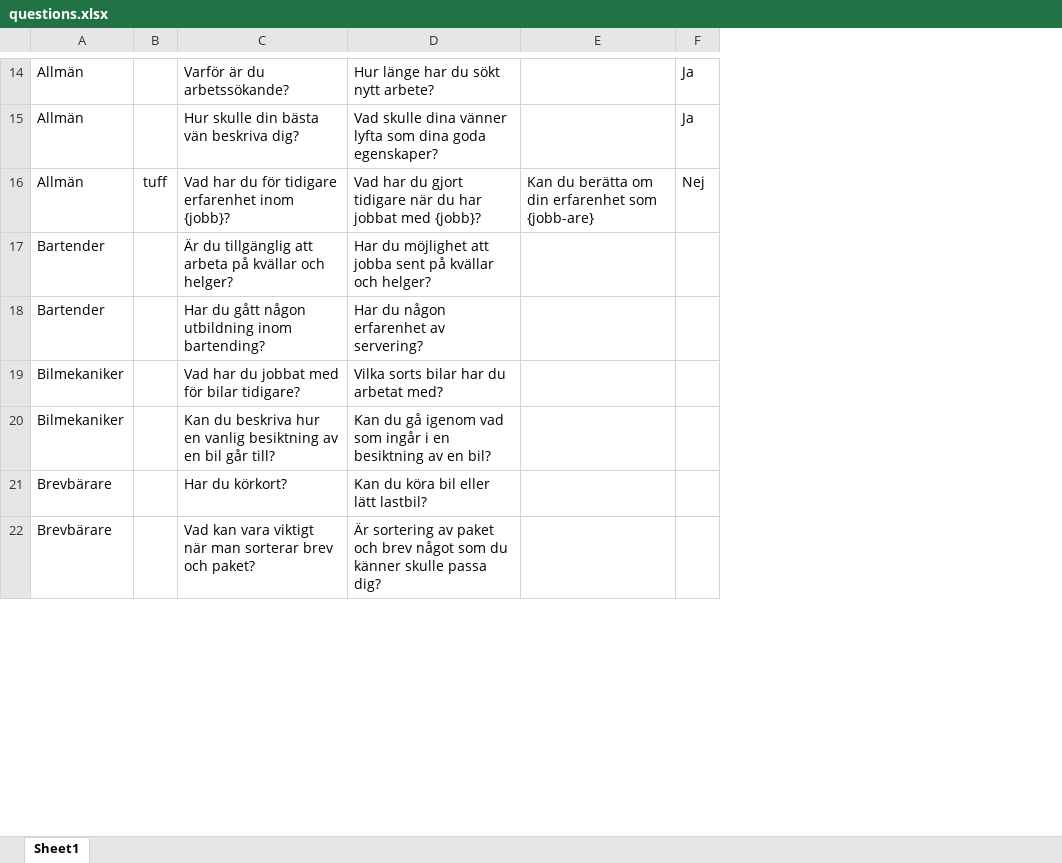
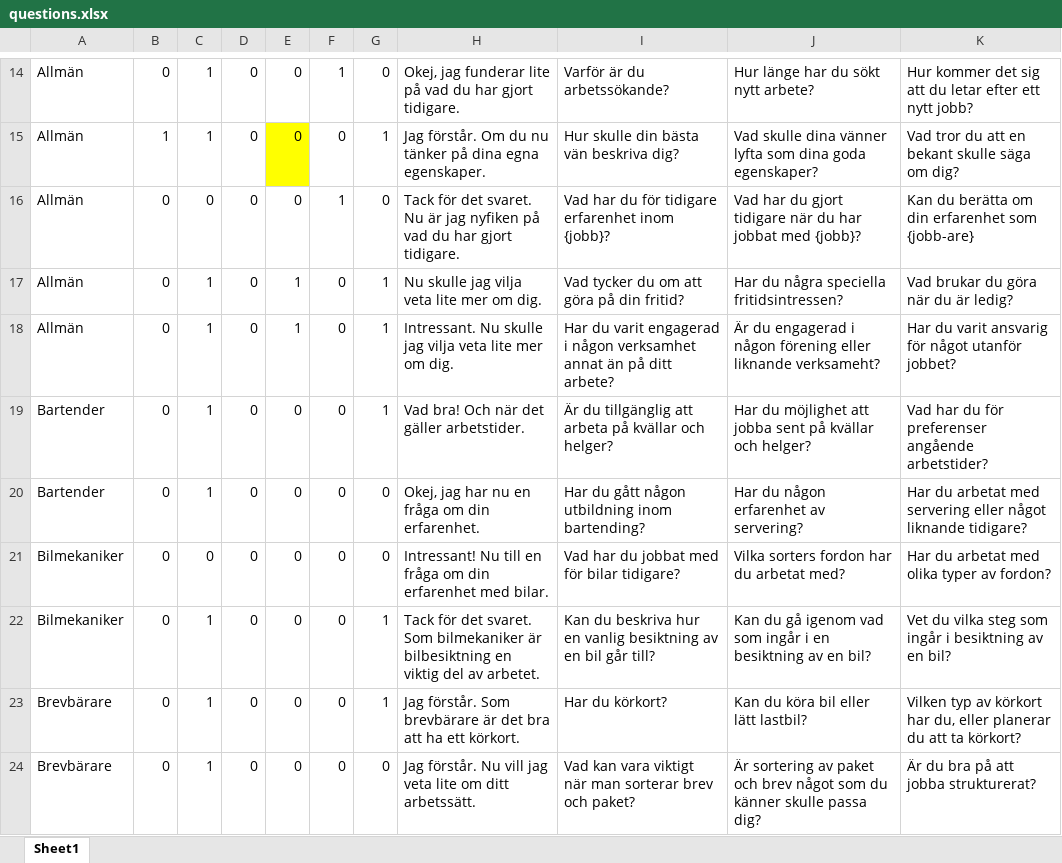
Before and after one commit to helsingborg-stad/emely-backend, an Excel workbook: src/chat_new/questions.xlsx, sheet Sheet1, drawn as a sheet; only a part is shown, gaps mark what is left out; values as stored, in another font and other column widths than the file's, no borders; charts and pictures and conditional formats and table styles not drawn; removed rows and columns are numbered as before the commit, all else as after; the diff covers the shown part only; the diff names each change by its address in the sheet, - before the commit and + after, or states it on an @@ line.

Commit message:
feat: question generation

```diff
--- a/src/chat_new/questions.xlsx (sheet Sheet1)
+++ b/src/chat_new/questions.xlsx (sheet Sheet1)
-column B, row 16: tuff
+column B, rows 14-16: 0 | 1 | 0; rows 19-24: all 0
+column C, rows 14-16: 1 | 1 | 0; rows 19-24: 1 | 1 | 0 | 1 | 1 | 1
+column D, rows 14-16: all 0; rows 19-24: all 0
+column E, rows 14-16: all 0; rows 19-24: all 0
+column F, rows 14-16: 1 | 0 | 1; rows 19-24: all 0
+column G, rows 14-16: 0 | 1 | 0; rows 19-24: 1 | 0 | 0 | 1 | 1 | 0
+column H, rows 14-16: Okej, jag funderar lite på vad du har gjort tidigare. | Jag förstår. Om du nu tänker på dina egna egenskaper. | Tack för det svaret. Nu är jag nyfiken på vad du har gjort tidigare.; rows 19-24: Vad bra! Och när det gäller arbetstider. | Okej, jag har nu en fråga om din erfarenhet. | Intressant! Nu till en fråga om din erfarenhet med bilar. | Tack för det svaret. Som bilmekaniker är bilbesiktning en viktig del av arbetet. | Jag förstår. Som brevbärare är det bra att ha ett körkort. | Jag förstår. Nu vill jag veta lite om ditt arbetssätt.
-column E, row 16: Kan du berätta om din erfarenhet som {jobb-are}
-column F, rows 14-16: Ja | Ja | Nej
+column K, rows 14-16: Hur kommer det sig att du letar efter ett nytt jobb? | Vad tror du att en bekant skulle säga om dig? | Kan du berätta om din erfarenhet som {jobb-are}; rows 19-24: Vad har du för preferenser angående arbetstider? | Har du arbetat med servering eller något liknande tidigare? | Har du arbetat med olika typer av fordon? | Vet du vilka steg som ingår i besiktning av en bil? | Vilken typ av körkort har du, eller planerar du att ta körkort? | Är du bra på att jobba strukturerat?
+row 17: Allmän | 0 | 1 | 0 | 1 | 0 | 1 | Nu skulle jag vilja veta lite mer om dig. | Vad tycker du om att göra på din fritid? | Har du några speciella fritidsintressen? | Vad brukar du göra när du är ledig?
+row 18: Allmän | 0 | 1 | 0 | 1 | 0 | 1 | Intressant. Nu skulle jag vilja veta lite mer om dig. | Har du varit engagerad i någon verksamhet annat än på ditt arbete? | Är du engagerad i någon förening eller liknande verksameht? | Har du varit ansvarig för något utanför jobbet?
-J21: Vilka sorts bilar har du arbetat med?
+J21: Vilka sorters fordon har du arbetat med?
```
Also changed, not shown: 2 added rows, 2 removed rows, 15 edited cells and cell formats elsewhere in this sheet, charts or pictures, 2 other files.
